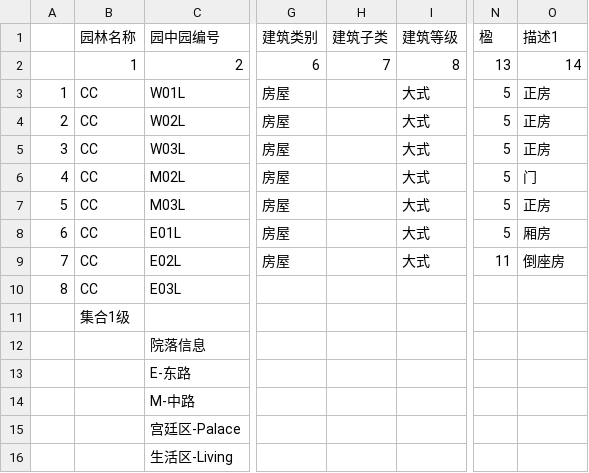
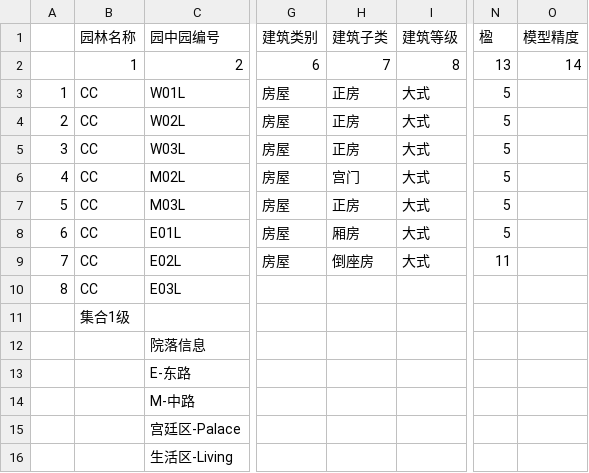
Before and after one commit to dongchun97/test_arch, a CSV file: data/data-2.csv, drawn as a sheet; only a part is shown, gaps mark what is left out; the diff names each change by its address in the sheet, - before the commit and + after, or states it on an @@ line.

```diff
--- a/data/data-2.csv
+++ b/data/data-2.csv
-O1: 描述1
+O1: 模型精度
-H3:H5 (建筑子类): (empty)
+H3:H5 (建筑子类): 正房
-O3:O5 (模型精度): 正房
+O3:O5 (模型精度): (empty)
-H6 (建筑子类): (empty)
+H6 (建筑子类): 宫门
-O6 (模型精度): 门
+O6 (模型精度): (empty)
-H7 (建筑子类): (empty)
+H7 (建筑子类): 正房
-O7 (模型精度): 正房
+O7 (模型精度): (empty)
-H8 (建筑子类): (empty)
+H8 (建筑子类): 厢房
-O8 (模型精度): 厢房
+O8 (模型精度): (empty)
-H9 (建筑子类): (empty)
+H9 (建筑子类): 倒座房
-O9 (模型精度): 倒座房
+O9 (模型精度): (empty)
```
Also changed, not shown: 7 other files.
